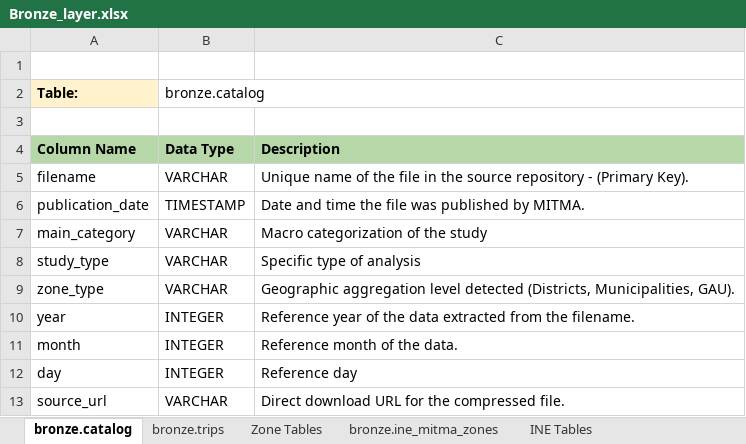
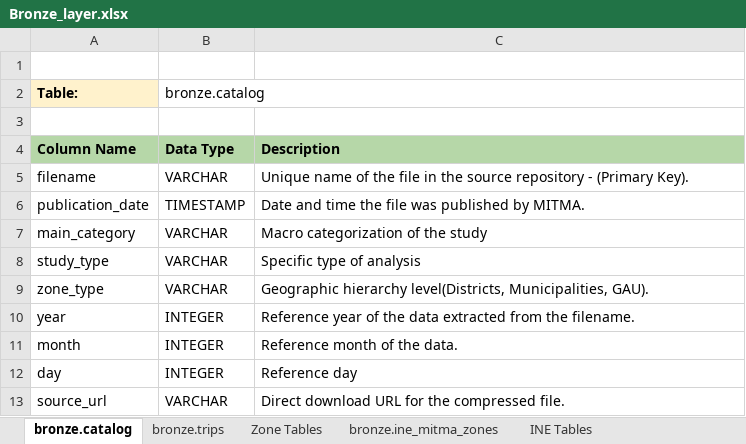
Before and after one commit to AleacionFerrica/BDET_mobility, an Excel workbook: Lakehouse map/Bronze_layer.xlsx, sheet bronze.catalog, drawn as a sheet; values as stored, in another font and other column widths than the file's, no borders; charts and pictures not drawn; the diff names each change by its address in the sheet, - before the commit and + after, or states it on an @@ line.

```diff
--- a/Lakehouse map/Bronze_layer.xlsx (sheet bronze.catalog)
+++ b/Lakehouse map/Bronze_layer.xlsx (sheet bronze.catalog)
-C9: Geographic aggregation level detected (Districts, Municipalities, GAU).
+C9: Geographic hierarchy level(Districts, Municipalities, GAU).
```
Also changed, not shown: 3 other files.
